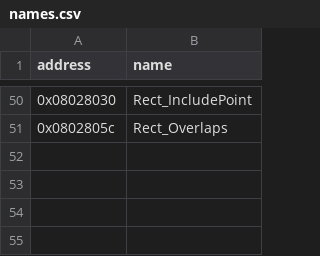
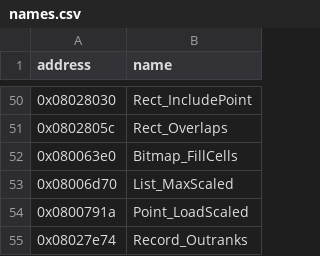
Before and after one commit to siruiusamory-cmyk/legacyofgoku2-disasm, a CSV file: tools/code/names.csv, drawn as a sheet; only a part is shown, gaps mark what is left out; the diff names each change by its address in the sheet, - before the commit and + after, or states it on an @@ line.

```diff
--- a/tools/code/names.csv
+++ b/tools/code/names.csv
+row 52: 0x080063e0 | Bitmap_FillCells
+row 53: 0x08006d70 | List_MaxScaled
+row 54: 0x0800791a | Point_LoadScaled
+row 55: 0x08027e74 | Record_Outranks
```
Also changed, not shown: docs/NAMING_LEDGER.csv, 32 other files.
